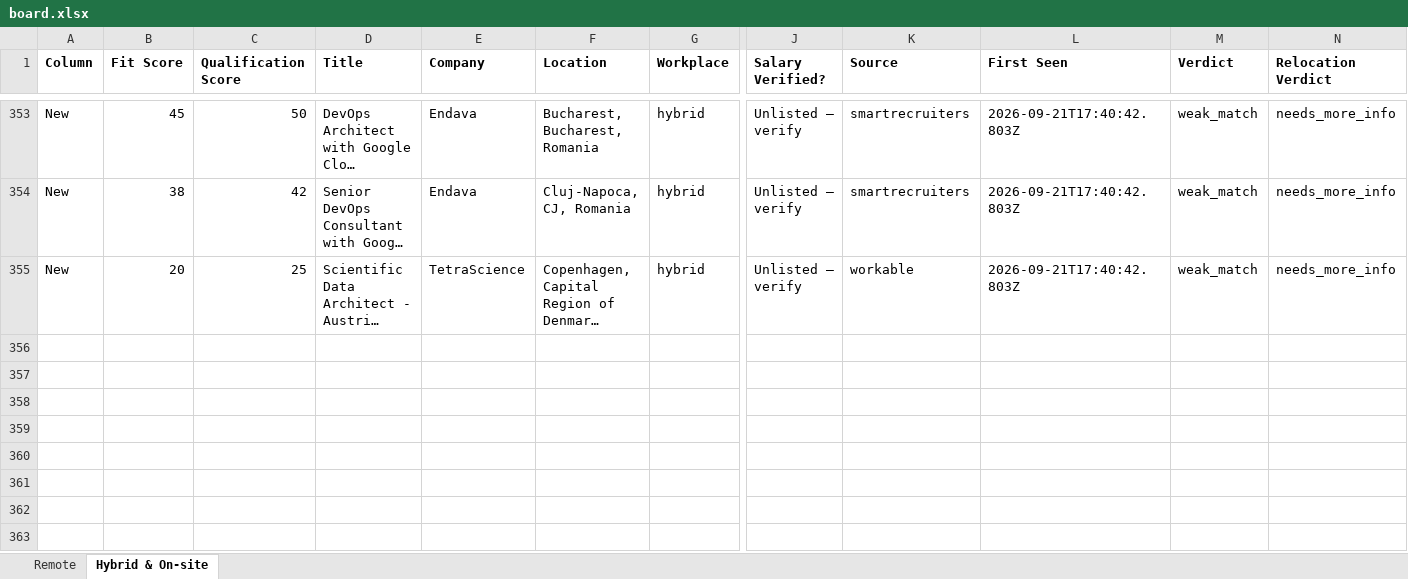
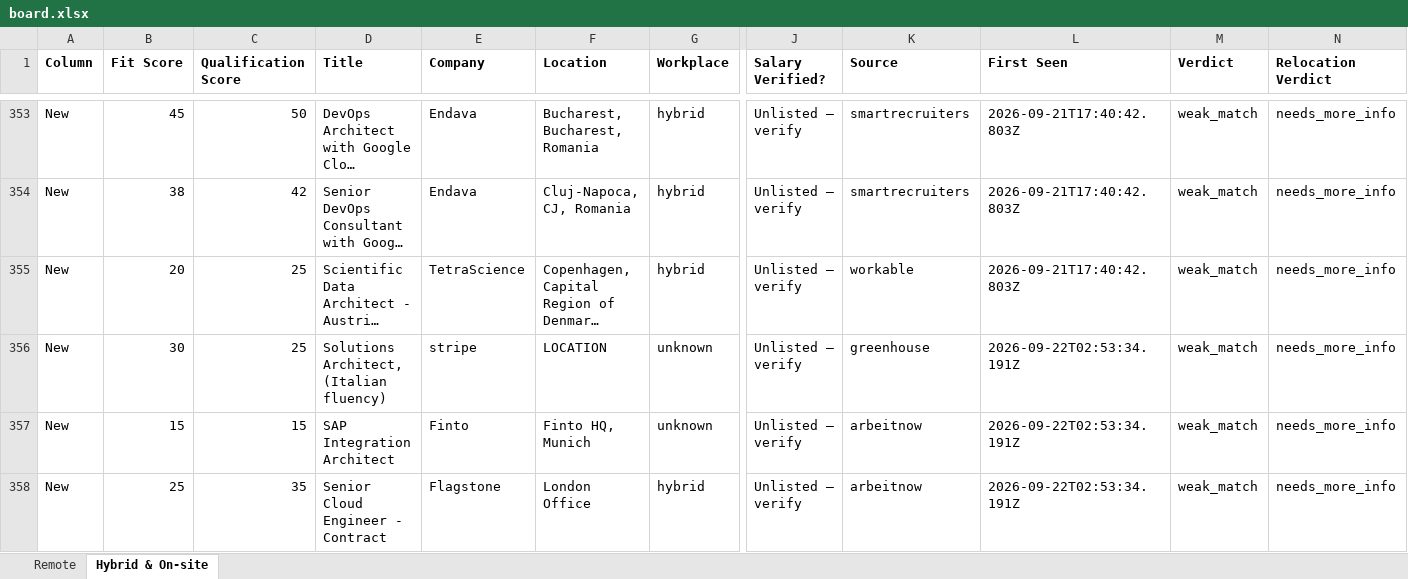
Before and after one commit to naijadamus/goodfela.com, an Excel workbook: hunt/board.xlsx, sheet Hybrid & On-site, drawn as a sheet; only a part is shown, gaps mark what is left out; long unchanged cells end in …; values as stored, in another font and other column widths than the file's, no borders; rows hold the shown columns only; the diff names each change by its address in the sheet, - before the commit and + after, or states it on an @@ line.

```diff
--- a/hunt/board.xlsx (sheet Hybrid & On-site)
+++ b/hunt/board.xlsx (sheet Hybrid & On-site)
+row 356: New | 30 | 25 | Solutions Architect, (Italian fluency) | stripe | LOCATION | unknown | Unlisted — verify | greenhouse | 2026-09-22T02:53:34.191Z | weak_match | needs_more_info
+row 357: New | 15 | 15 | SAP Integration Architect | Finto | Finto HQ, Munich | unknown | Unlisted — verify | arbeitnow | 2026-09-22T02:53:34.191Z | weak_match | needs_more_info
+row 358: New | 25 | 35 | Senior Cloud Engineer - Contract | Flagstone | London Office | hybrid | Unlisted — verify | arbeitnow | 2026-09-22T02:53:34.191Z | weak_match | needs_more_info
```
Also changed, not shown: sheet Remote, 1 other file.
